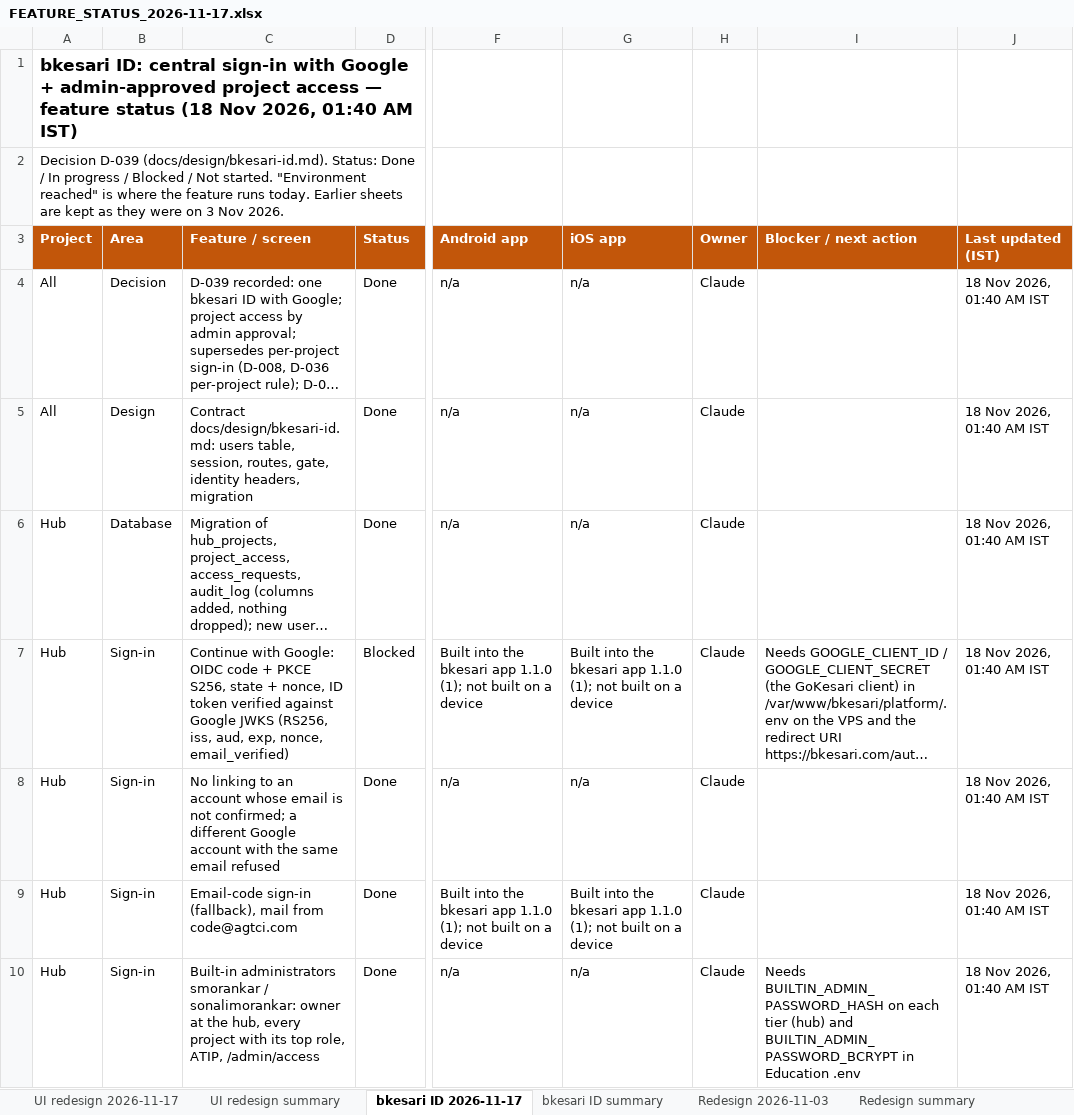
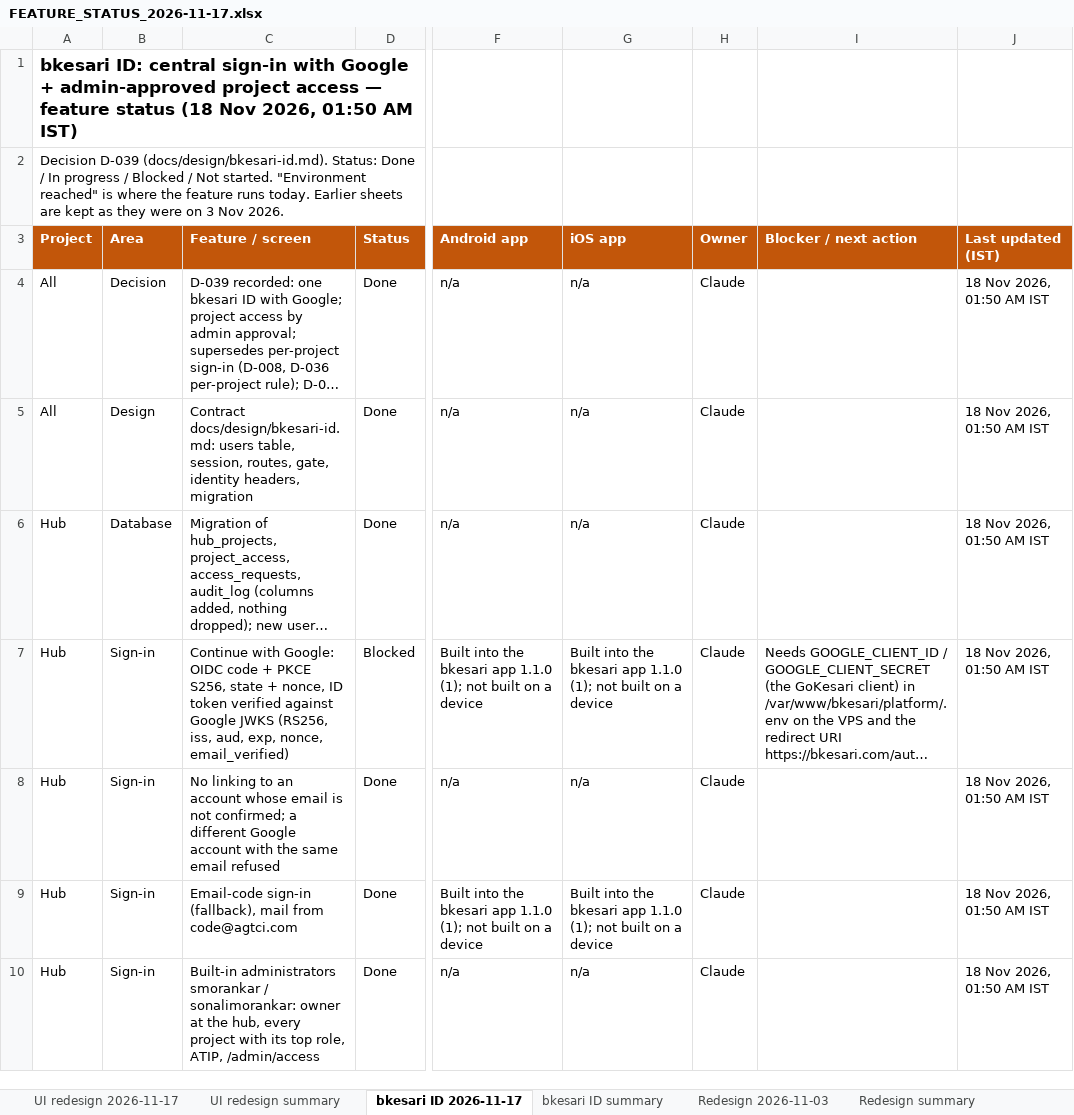
Before and after one commit to sanjaymorankar-debug/bkesari-platform, an Excel workbook: docs/FEATURE_STATUS_2026-11-17.xlsx, sheet bkesari ID 2026-11-17, drawn as a sheet; only a part is shown, gaps mark what is left out; long unchanged cells end in …; values as stored, in another font and other column widths than the file's, no borders; conditional formats not drawn; the diff covers the shown part only; the diff names each change by its address in the sheet, - before the commit and + after, or states it on an @@ line.

```diff
--- a/docs/FEATURE_STATUS_2026-11-17.xlsx (sheet bkesari ID 2026-11-17)
+++ b/docs/FEATURE_STATUS_2026-11-17.xlsx (sheet bkesari ID 2026-11-17)
-A1 (Project): …Nov 2026, 01:40 AM IST)
+A1 (Project): …Nov 2026, 01:50 AM IST)
-J4:J10 (Last updated (IST)): 18 Nov 2026, 01:40 AM IST
+J4:J10 (Last updated (IST)): 18 Nov 2026, 01:50 AM IST
-I10 (Blocker / next action): Needs BUILTIN_ADMIN_PASSWORD_HASH on each tier (hub) and BUILTIN_ADMIN_PASSWORD_BCRYPT in Education .env
+I10 (Blocker / next action): (empty)
```
Also changed, not shown: 19 edited cells elsewhere in this sheet, sheet Projects, 2 other files.
